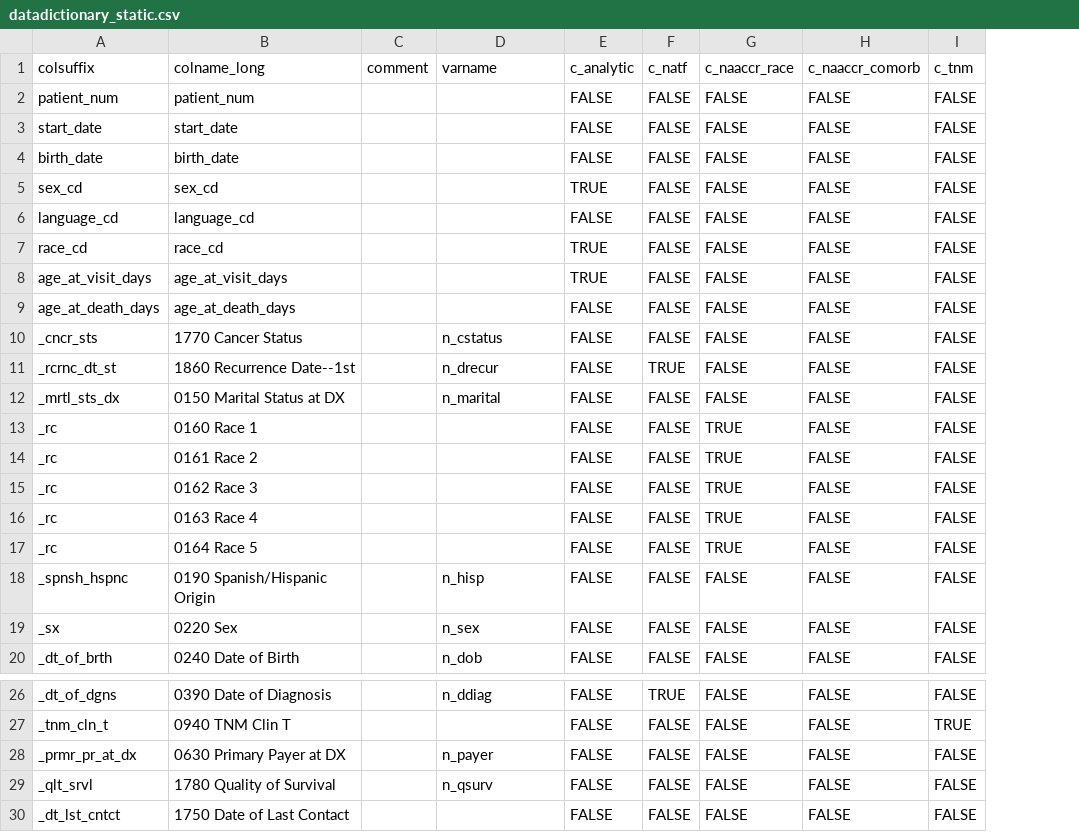
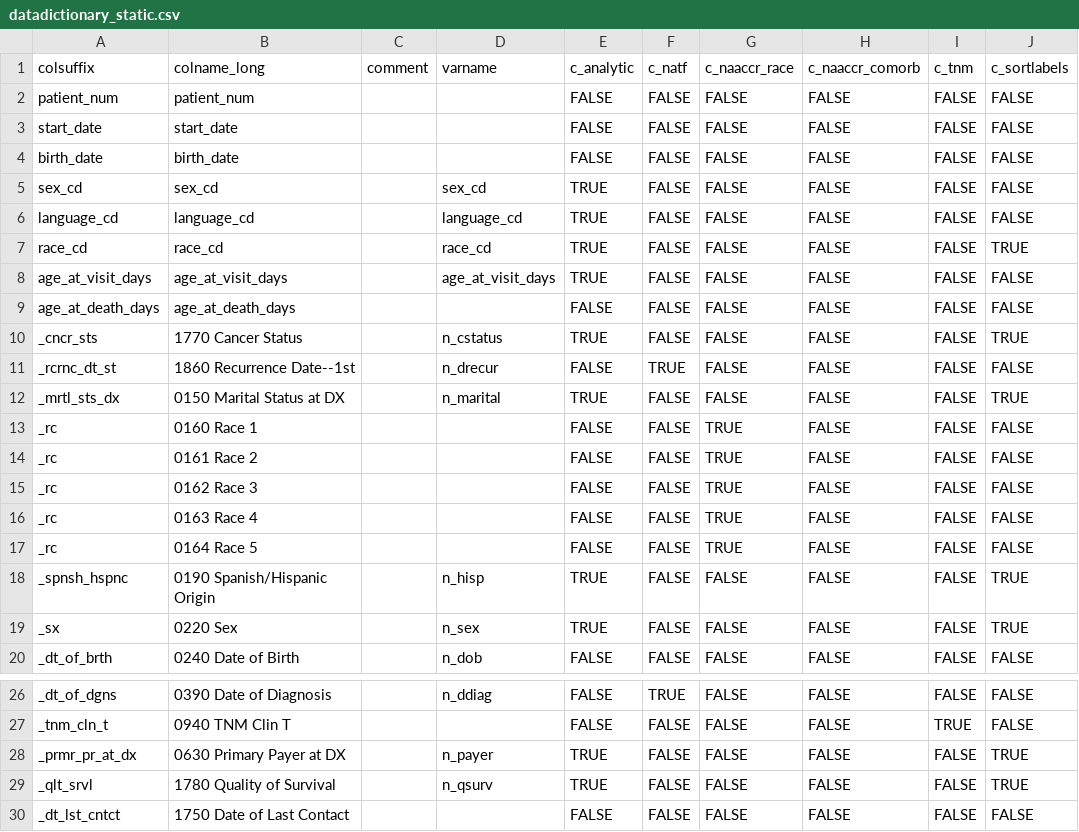
Before and after one commit to bokov/kl2_kc_analysis, a CSV file: datadictionary_static.csv, drawn as a sheet; only a part is shown, gaps mark what is left out; the diff names each change by its address in the sheet, - before the commit and + after, or states it on an @@ line.

```diff
--- a/datadictionary_static.csv
+++ b/datadictionary_static.csv
+column J, rows 1-20: c_sortlabels | FALSE | FALSE | FALSE | FALSE | FALSE | TRUE | FALSE | FALSE | TRUE | FALSE | TRUE | FALSE | FALSE | FALSE | FALSE | FALSE | TRUE | TRUE | FALSE; rows 26-30: FALSE | FALSE | TRUE | TRUE | FALSE
-D5: (empty)
+D5: sex_cd
-D6: (empty)
+D6: language_cd
-E6: FALSE
+E6: TRUE
-D7: (empty)
+D7: race_cd
-D8: (empty)
+D8: age_at_visit_days
-E10: FALSE
+E10: TRUE
-E12: FALSE
+E12: TRUE
-E18:E19: FALSE
+E18:E19: TRUE
-E28:E29: FALSE
+E28:E29: TRUE
```
Also changed, not shown: naaccr_codes.csv, 3 other files.
